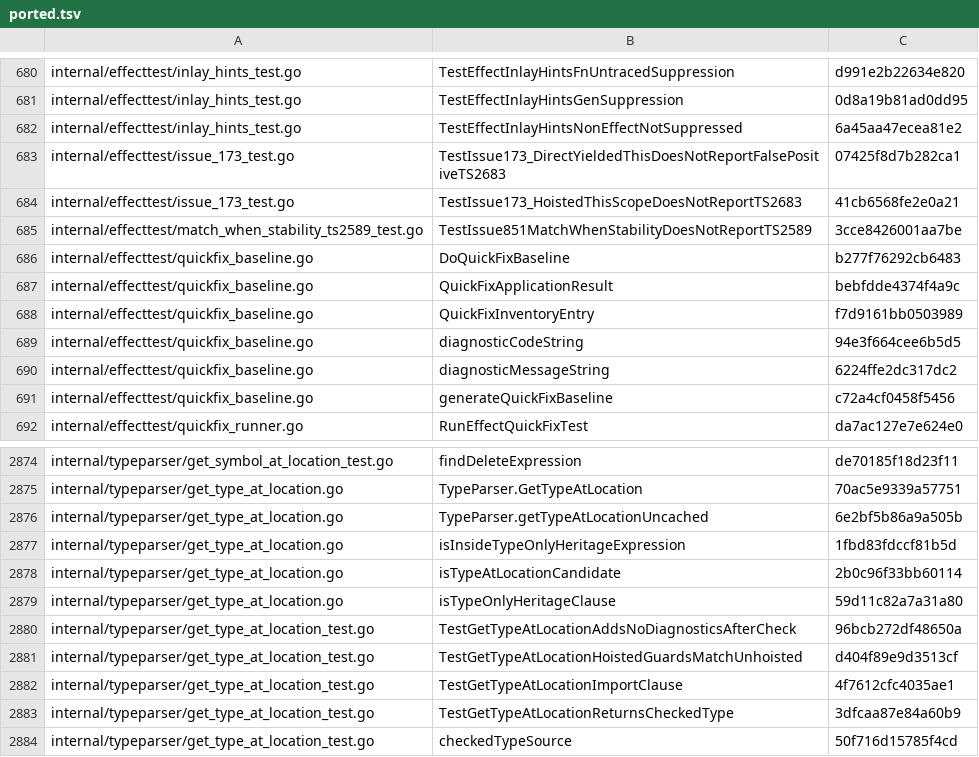
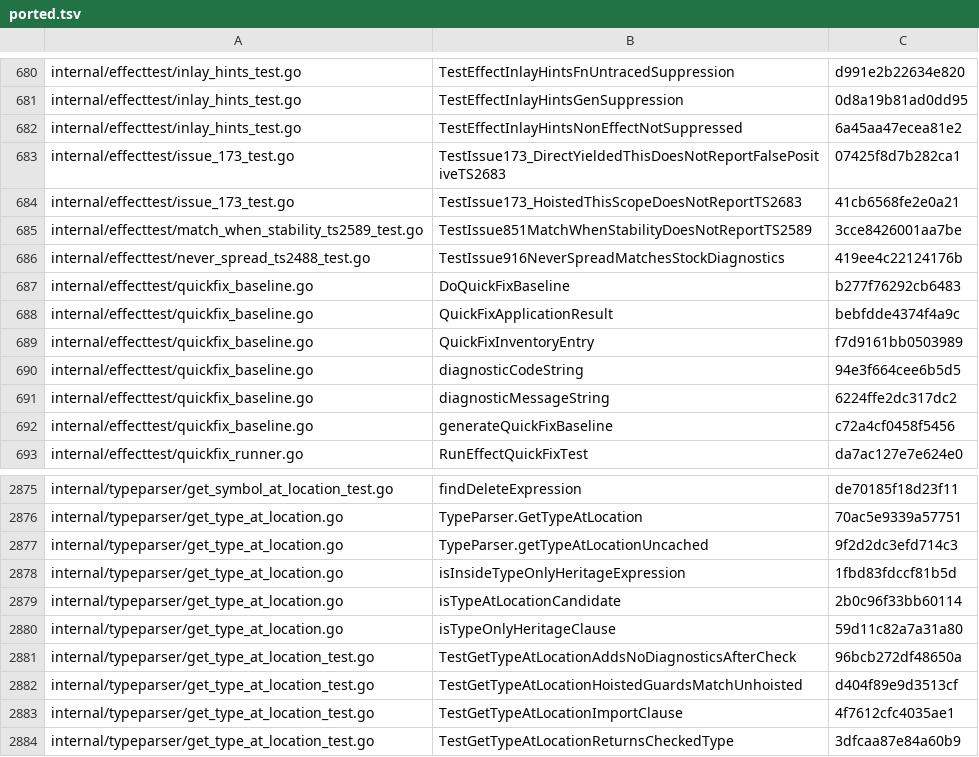
Before and after one commit to Effect-TS/tsgo, a TSV file: porting/ported.tsv, drawn as a sheet; only a part is shown, gaps mark what is left out; the shorter side is filled out with more unchanged rows.

```diff
--- a/porting/ported.tsv
+++ b/porting/ported.tsv
@@ -685,2 +685,3 @@ internal/effecttest/issue_173_test.go	TestIssue173_HoistedThisScopeDoesNotReport
 internal/effecttest/match_when_stability_ts2589_test.go	TestIssue851MatchWhenStabilityDoesNotReportTS2589	3cce8426001aa7be
+internal/effecttest/never_spread_ts2488_test.go	TestIssue916NeverSpreadMatchesStockDiagnostics	419ee4c22124176b
 internal/effecttest/quickfix_baseline.go	DoQuickFixBaseline	b277f76292cb6483
@@ -2875,3 +2876,3 @@ internal/typeparser/get_symbol_at_location_test.go	findDeleteExpression	de70185f
 internal/typeparser/get_type_at_location.go	TypeParser.GetTypeAtLocation	70ac5e9339a57751
-internal/typeparser/get_type_at_location.go	TypeParser.getTypeAtLocationUncached	6e2bf5b86a9a505b
+internal/typeparser/get_type_at_location.go	TypeParser.getTypeAtLocationUncached	9f2d2dc3efd714c3
 internal/typeparser/get_type_at_location.go	isInsideTypeOnlyHeritageExpression	1fbd83fdccf81b5d
```
Also changed, not shown: porting/manifest.tsv, 6 other files.
